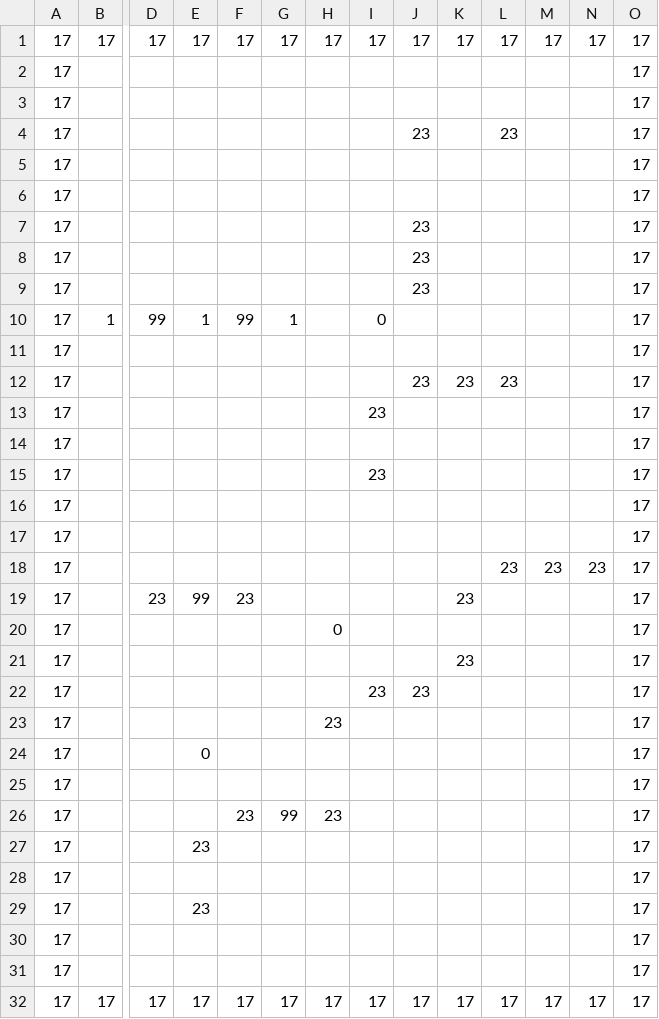
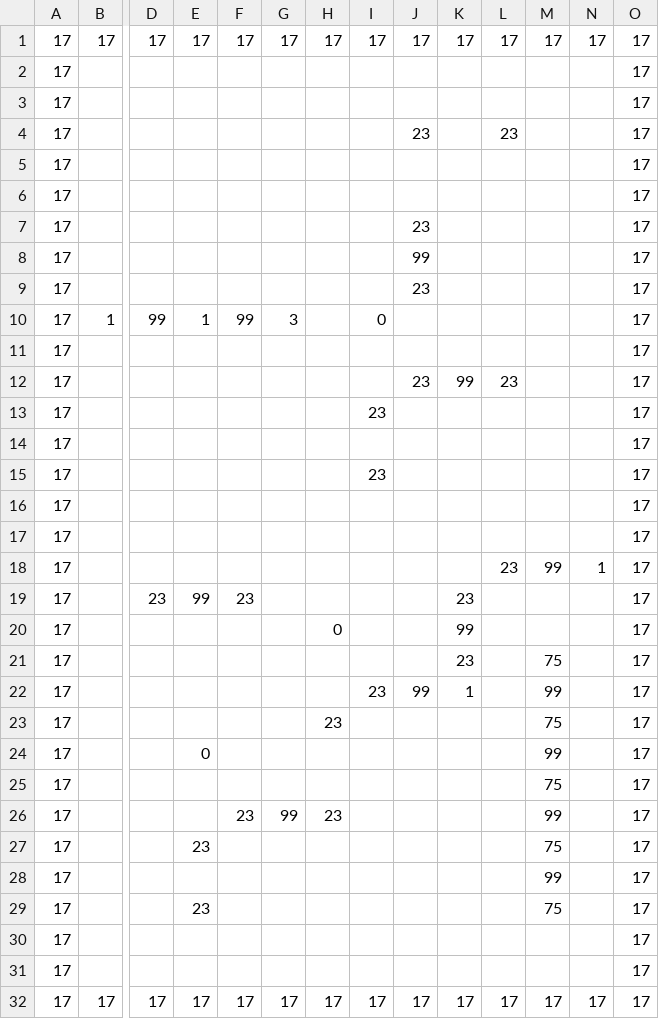
Before and after one commit to e6quisitory/wolf3d-reimpl-rs, a CSV file: map.csv, drawn as a sheet; only a part is shown, gaps mark what is left out; removed rows and columns are numbered as before the commit, all else as after; rows hold the shown columns only; the diff names each change by its address in the sheet, - before the commit and + after, or states it on an @@ line.

```diff
--- a/map.csv
+++ b/map.csv
+row 8: 17 |  |  |  |  |  |  |  | 99 |  |  |  |  | 17
-row 9: 17 |  |  |  |  |  |  |  | 23 |  |  |  |  | 17
-G10: 1
+G10: 3
-K12: 23
+K12: 99
-M18: 23
+M18: 99
-N18: 23
+N18: 1
-K20: (empty)
+K20: 99
-M21: (empty)
+M21: 75
-J22: 23
+J22: 99
-K22: (empty)
+K22: 1
-M22: (empty)
+M22: 99
-M23: (empty)
+M23: 75
-M24: (empty)
+M24: 99
-M25: (empty)
+M25: 75
-M26: (empty)
+M26: 99
-M27: (empty)
+M27: 75
-M28: (empty)
+M28: 99
-M29: (empty)
+M29: 75
```
Also changed, not shown: 5 other files.
